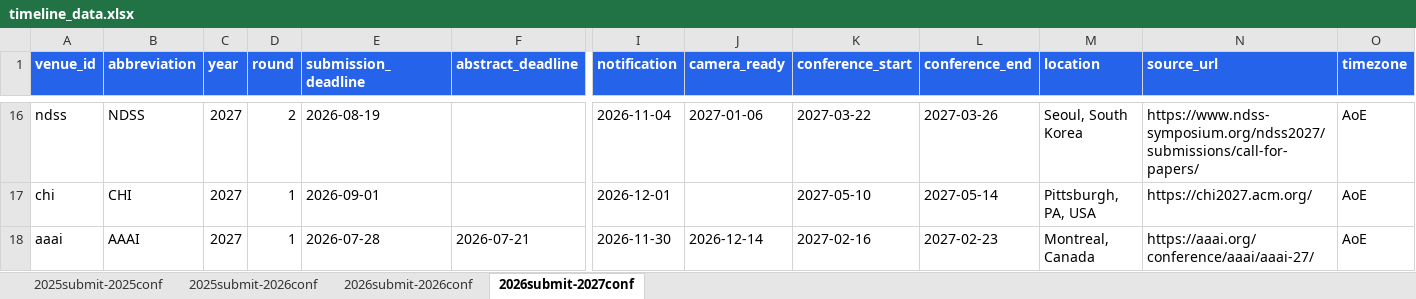
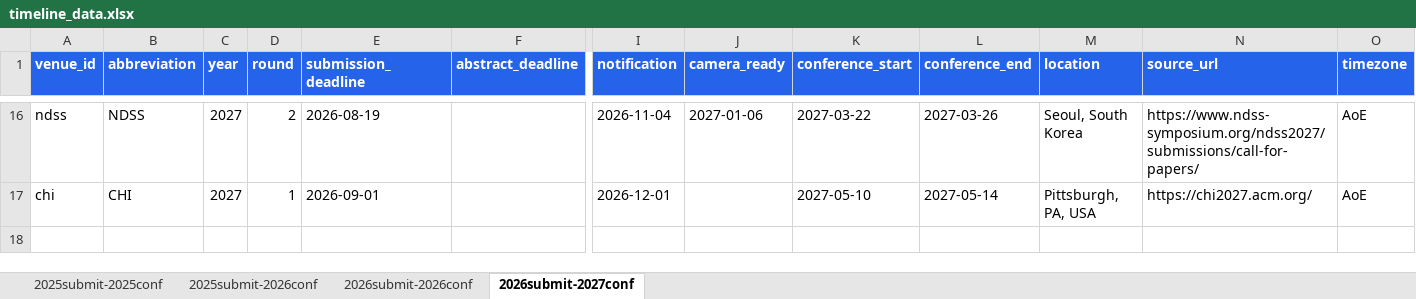
Before and after one commit to wang2000star/ccfddl, an Excel workbook: timeline_data.xlsx, sheet 2026submit-2027conf, drawn as a sheet; only a part is shown, gaps mark what is left out; values as stored, in another font and other column widths than the file's, no borders; rows hold the shown columns only; the diff names each change by its address in the sheet, - before the commit and + after, or states it on an @@ line.

```diff
--- a/timeline_data.xlsx (sheet 2026submit-2027conf)
+++ b/timeline_data.xlsx (sheet 2026submit-2027conf)
-row 18: aaai | AAAI | 2027 | 1 | 2026-07-28 | 2026-07-21 | 2026-11-30 | 2026-12-14 | 2027-02-16 | 2027-02-23 | Montreal, Canada | https://aaai.org/conference/aaai/aaai-27/ | AoE
```
Also changed, not shown: sheet 2026submit-2026conf, sheet 2025submit-2026conf, 3 other files.
